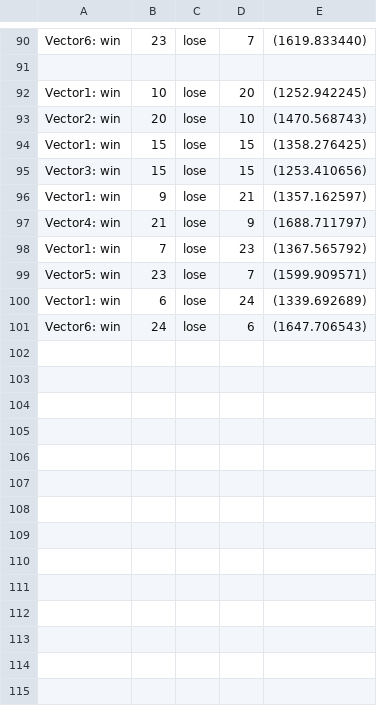
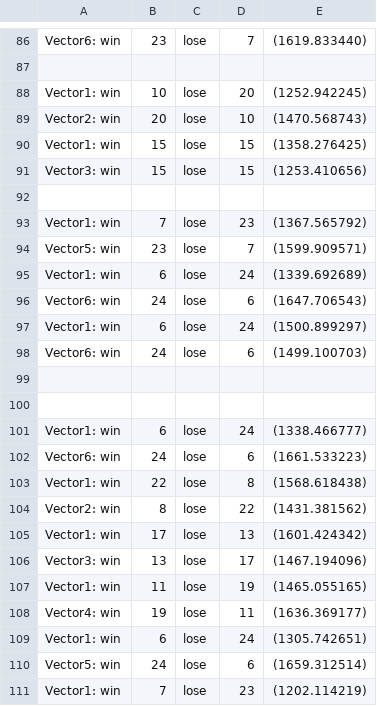
Before and after one commit to aharalabMeiji/fireplaceAharaLab, a CSV file: ハンド差実験1vsn枚.csv, drawn as a sheet; only a part is shown, gaps mark what is left out; the diff covers the shown part only.

```diff
--- a/ハンド差実験1vsn枚.csv
+++ b/ハンド差実験1vsn枚.csv
@@ -95,4 +91,3 @@ Vector1: win, 15, lose, 15,(1358.276425)
 Vector3: win, 15, lose, 15,(1253.410656)
-Vector1: win, 9, lose, 21,(1357.162597)
-Vector4: win, 21, lose, 9,(1688.711797)
+
 Vector1: win, 7, lose, 23,(1367.565792)
@@ -101 +96,16 @@ Vector1: win, 6, lose, 24,(1339.692689)
 Vector6: win, 24, lose, 6,(1647.706543)
+Vector1: win, 6, lose, 24,(1500.899297)
+Vector6: win, 24, lose, 6,(1499.100703)
+
+
+Vector1: win, 6, lose, 24,(1338.466777)
+Vector6: win, 24, lose, 6,(1661.533223)
+Vector1: win, 22, lose, 8,(1568.618438)
+Vector2: win, 8, lose, 22,(1431.381562)
+Vector1: win, 17, lose, 13,(1601.424342)
+Vector3: win, 13, lose, 17,(1467.194096)
+Vector1: win, 11, lose, 19,(1465.055165)
+Vector4: win, 19, lose, 11,(1636.369177)
+Vector1: win, 6, lose, 24,(1305.742651)
+Vector5: win, 24, lose, 6,(1659.312514)
+Vector1: win, 7, lose, 23,(1202.114219)
```
Also changed, not shown: 11 added rows, 4 removed rows and 20 edited cells elsewhere in this file, 7 other files.
